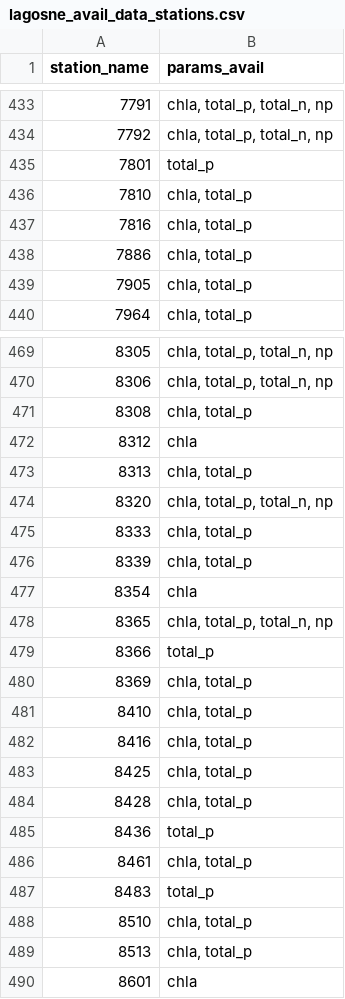
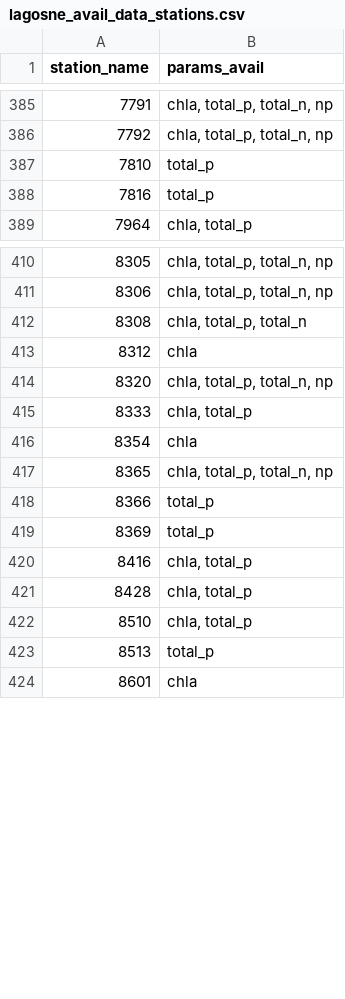
Before and after one commit to USEPA/ri_wq_trends, a CSV file: data/lagosne_avail_data_stations.csv, drawn as a sheet; only a part is shown, gaps mark what is left out; the diff covers the shown part only.

```diff
--- a/data/lagosne_avail_data_stations.csv
+++ b/data/lagosne_avail_data_stations.csv
@@ -434,7 +386,4 @@ station_name,params_avail
 7792,"chla, total_p, total_n, np"
-7801,total_p
-7810,"chla, total_p"
-7816,"chla, total_p"
-7886,"chla, total_p"
-7905,"chla, total_p"
+7810,total_p
+7816,total_p
 7964,"chla, total_p"
@@ -470,8 +411,6 @@ station_name,params_avail
 8306,"chla, total_p, total_n, np"
-8308,"chla, total_p"
+8308,"chla, total_p, total_n"
 8312,chla
-8313,"chla, total_p"
 8320,"chla, total_p, total_n, np"
 8333,"chla, total_p"
-8339,"chla, total_p"
 8354,chla
@@ -479,12 +418,7 @@ station_name,params_avail
 8366,total_p
-8369,"chla, total_p"
-8410,"chla, total_p"
+8369,total_p
 8416,"chla, total_p"
-8425,"chla, total_p"
 8428,"chla, total_p"
-8436,total_p
-8461,"chla, total_p"
-8483,total_p
 8510,"chla, total_p"
-8513,"chla, total_p"
+8513,total_p
 8601,chla
```
Also changed, not shown: 4 added rows, 69 removed rows and 8 edited cells elsewhere in this file, data/chla_data_lagos_anomaly.csv, data/lagos_chla_data_anomaly_ts.csv, 44 other files.
